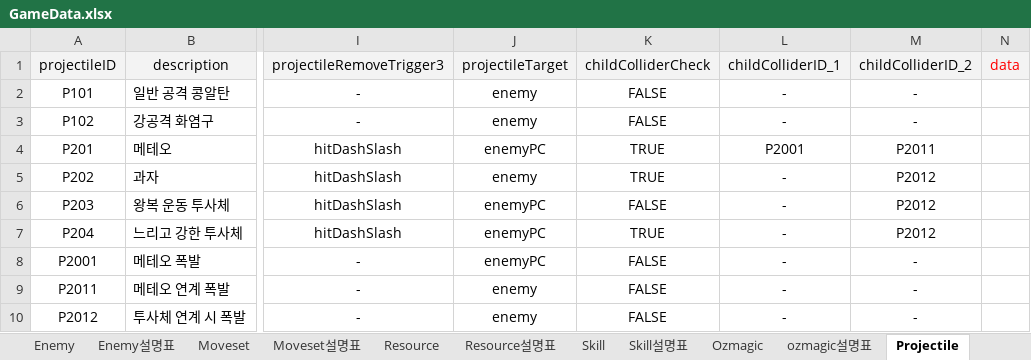
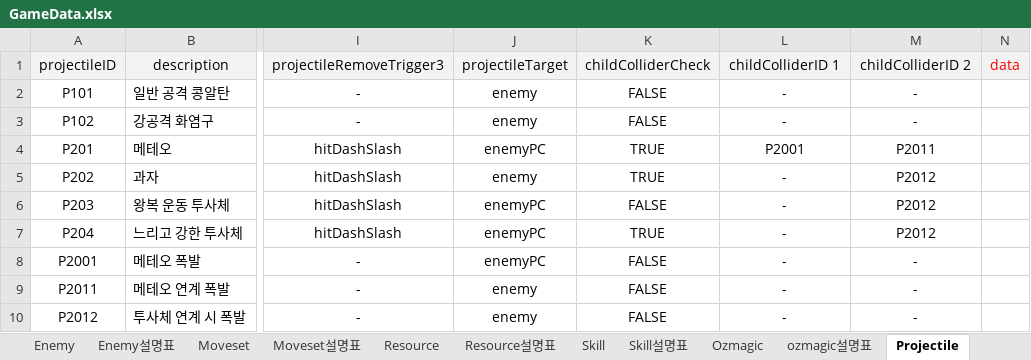
Before and after one commit to Ludning/ProjectOz, an Excel workbook: Assets/Resource/Xlsx/GameData.xlsx, sheet Projectile, drawn as a sheet; only a part is shown, gaps mark what is left out; values as stored, in another font and other column widths than the file's, no borders; the diff names each change by its address in the sheet, - before the commit and + after, or states it on an @@ line.

```diff
--- a/Assets/Resource/Xlsx/GameData.xlsx (sheet Projectile)
+++ b/Assets/Resource/Xlsx/GameData.xlsx (sheet Projectile)
-L1: childColliderID_1
+L1: childColliderID 1
-M1: childColliderID_2
+M1: childColliderID 2
```
Also changed, not shown: sheet Skill, sheet Pc, sheet Ozmagic, sheet Pc설명표, sheet Skill설명표, sheet Level, 1 more sheet, 5 other files.
